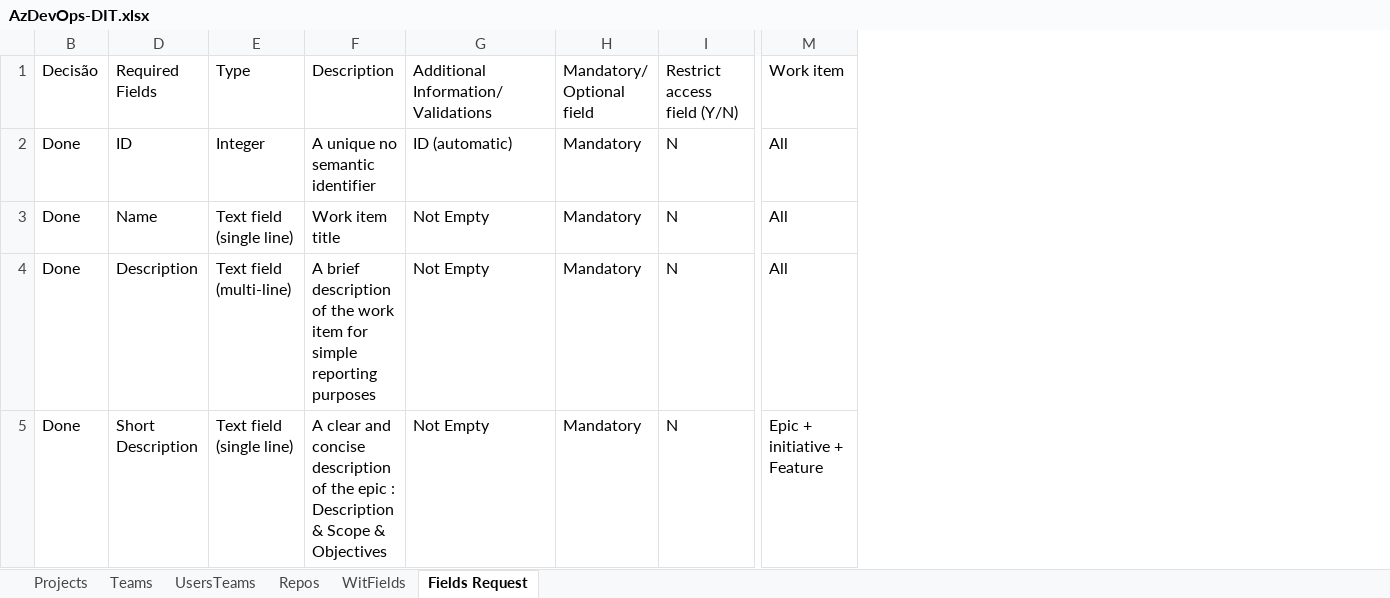
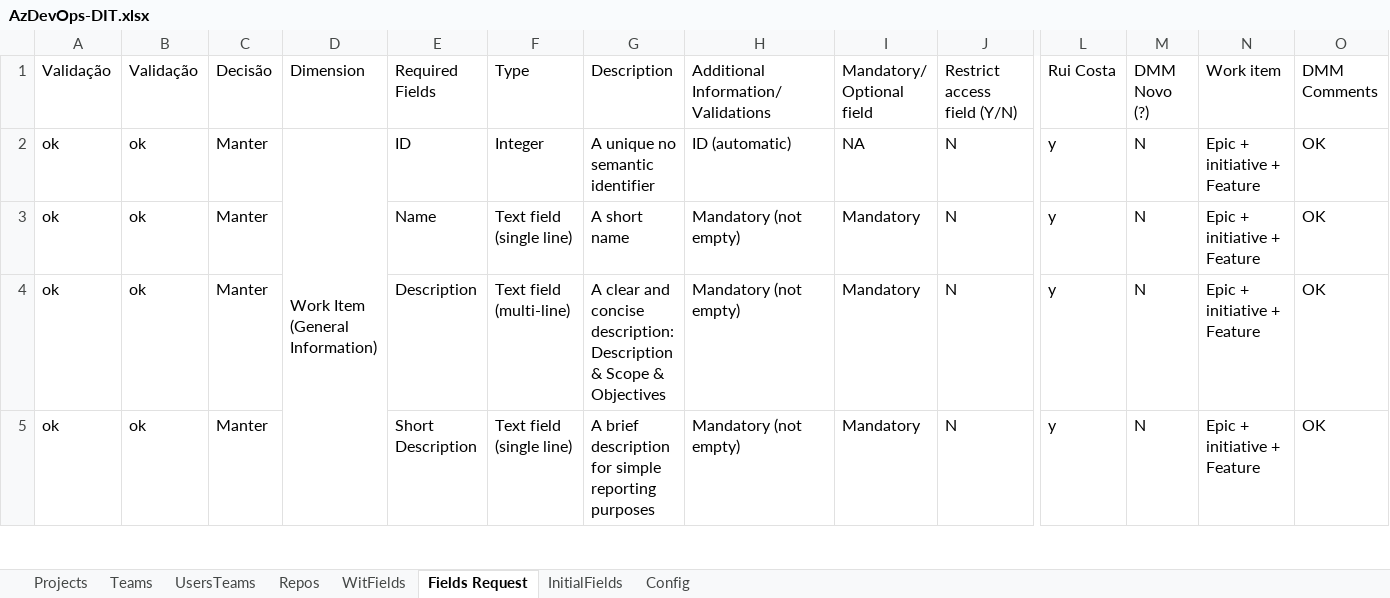
Before and after one commit to tasb/ado-singleproject-dsc, an Excel workbook: src/Config/AzDevOps-DIT.xlsx, sheet Fields Request, drawn as a sheet; only a part is shown, gaps mark what is left out; values as stored, in another font and other column widths than the file's, no cell formats; addresses are those after the commit; ↵ is a line break in a cell; the diff covers the shown part only; the diff names each change by its address in the sheet, - before the commit and + after, or states it on an @@ line.

```diff
--- a/src/Config/AzDevOps-DIT.xlsx (sheet Fields Request)
+++ b/src/Config/AzDevOps-DIT.xlsx (sheet Fields Request)
+sheet tab: InitialFields
+sheet tab: Config
@@ column A (Validação) unhidden, rows 2-5: all ok @@
+column B (Validação), rows 2-5: all ok
+column D (Dimension), row 2: Work Item ↵ (General Information)
@@ column L (Rui Costa) unhidden, rows 2-5: all y @@
+column M (DMM Novo (?)), rows 2-5: all N
+column O (DMM Comments), rows 2-5: all OK
-C2:C5 (Decisão): Done
+C2:C5 (Decisão): Manter
-I2 (Mandatory/ Optional field): Mandatory
+I2 (Mandatory/ Optional field): NA
-N2:N4 (Work item): All
+N2:N4 (Work item): Epic + initiative + Feature
-G3 (Description): Work item title
+G3 (Description): A short name
-H3:H5: Not Empty
+H3:H5: Mandatory (not empty)
-G4 (Description): A brief description of the work item for simple reporting purposes
+G4 (Description): A clear and concise description: Description & Scope & Objectives
-G5 (Description): A clear and concise description of the epic : Description & Scope & Objectives
+G5 (Description): A brief description for simple reporting purposes
```
Also changed, not shown: 15 added rows and 73 edited cells elsewhere in this sheet, sheet WitFields, sheet UsersTeams, sheet Repos, sheet Teams, cell formats, hidden cells, 3 other files.
